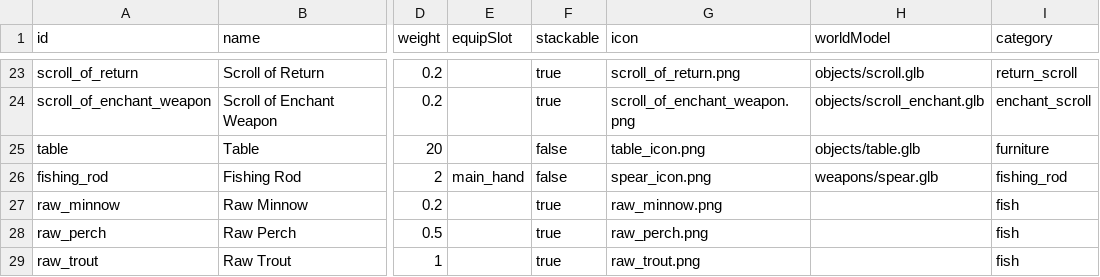
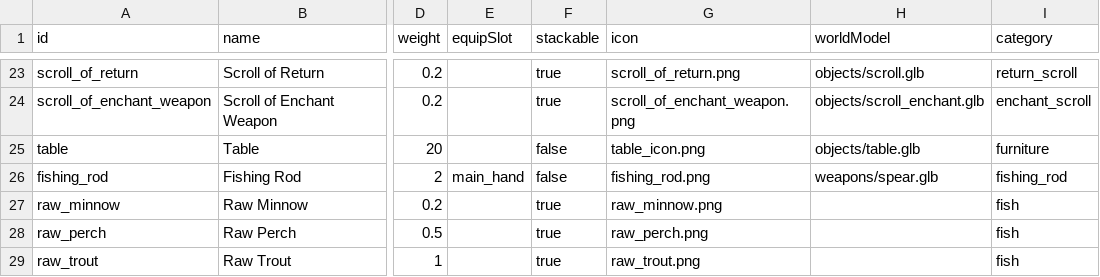
Before and after one commit to adamxgsb-hub/OpenMMO, a CSV file: data-src/items.csv, drawn as a sheet; only a part is shown, gaps mark what is left out; the diff names each change by its address in the sheet, - before the commit and + after, or states it on an @@ line.

Commit message:
Make the fishing rod obtainable, and give it its own icon
Two gaps around the rod itself:

1. Acquisition — a normal player could not get a rod. It was in no
   merchant catalog, so the only source was random dungeon treasure
   chests (its 2500 price slipped it into the endgame-loot pool), which
   is both unreliable and thematically wrong for a tool. Fixed:
   - Rica (general merchant) now stocks fishing_rod (buy for 2500).
   - equipment_ids_with_min_price (the chest pool) now excludes fishing
     rods — bought tools, not boss loot.
   Tests: a merchant sells the rod; the rod is absent from the chest
   pool while real gear stays; the rod is a rod, not a weapon.

2. Icon — the rod reused spear_icon.png. It now has its own 128x128
   icon (wooden blank, cork grip, line guides, line to a red-and-white
   bobber and hook), matching the item-icon style and the fish set.

doc/FISHING.md documents how to get a rod. (The in-hand/ground 3D model
is still the spear.glb placeholder — a separate GLB art task.)

```diff
--- a/data-src/items.csv
+++ b/data-src/items.csv
-G26 (icon): spear_icon.png
+G26 (icon): fishing_rod.png
```
Also changed, not shown: 4 other files.
